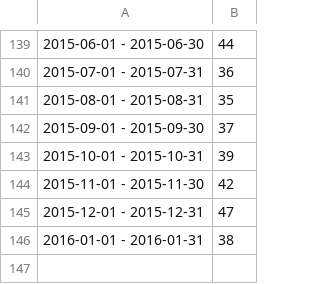
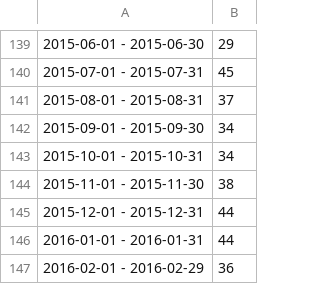
Before and after one commit to tglucksmann/buybitcoinworldwide.github.io, a CSV file: data/data2.csv, drawn as a sheet; only a part is shown, gaps mark what is left out; the diff covers the shown part only.

```diff
--- a/data/data2.csv
+++ b/data/data2.csv
@@ -139,8 +139,9 @@
-2015-06-01 - 2015-06-30,44
-2015-07-01 - 2015-07-31,36
-2015-08-01 - 2015-08-31,35
-2015-09-01 - 2015-09-30,37
-2015-10-01 - 2015-10-31,39
-2015-11-01 - 2015-11-30,42
-2015-12-01 - 2015-12-31,47
-2016-01-01 - 2016-01-31,38
+2015-06-01 - 2015-06-30,29
+2015-07-01 - 2015-07-31,45
+2015-08-01 - 2015-08-31,37
+2015-09-01 - 2015-09-30,34
+2015-10-01 - 2015-10-31,34
+2015-11-01 - 2015-11-30,38
+2015-12-01 - 2015-12-31,44
+2016-01-01 - 2016-01-31,44
+2016-02-01 - 2016-02-29,36
```
Also changed, not shown: 24 edited cells elsewhere in this file, data/data1.csv, data/data3.csv.
